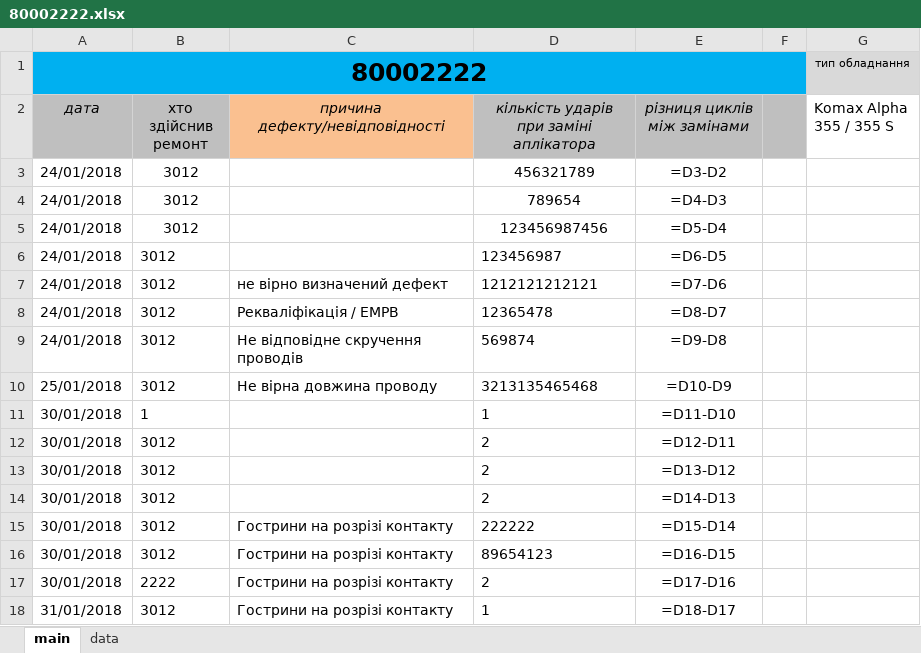
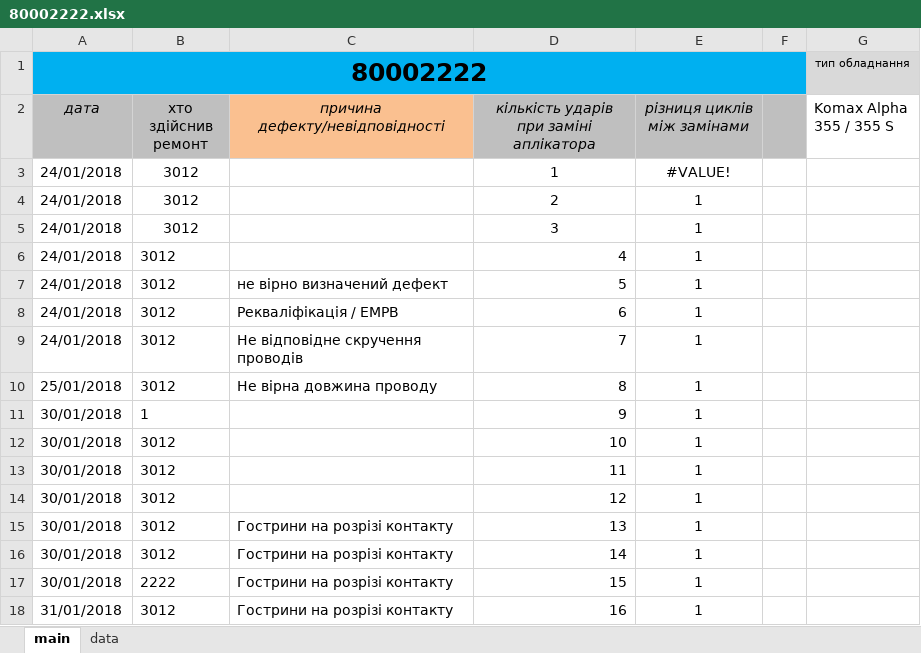
Before and after one commit to Mytsa/Mytsa, an Excel workbook: eq_log/80002222.xlsx, sheet main, drawn as a sheet; only a part is shown; values as stored, in another font and other column widths than the file's, no borders; formulas without a stored value are shown as written; the diff covers the shown part only; the diff names each change by its address in the sheet, - before the commit and + after, or states it on an @@ line.

```diff
--- a/eq_log/80002222.xlsx (sheet main)
+++ b/eq_log/80002222.xlsx (sheet main)
-D3: 456321789
+D3: 1
-E3 (різниця циклів між замінами): =D3-D2
+E3 (різниця циклів між замінами): #VALUE!
-D4: 789654
+D4: 2
-E4 (різниця циклів між замінами): =D4-D3
+E4 (різниця циклів між замінами): 1
-D5: 123456987456
+D5: 3
-E5 (різниця циклів між замінами): =D5-D4
+E5 (різниця циклів між замінами): 1
-D6: 123456987
+D6: 4
-E6 (різниця циклів між замінами): =D6-D5
+E6 (різниця циклів між замінами): 1
-D7: 1212121212121
+D7: 5
-E7 (різниця циклів між замінами): =D7-D6
+E7 (різниця циклів між замінами): 1
-D8: 12365478
+D8: 6
-E8 (різниця циклів між замінами): =D8-D7
+E8 (різниця циклів між замінами): 1
-D9: 569874
+D9: 7
-E9 (різниця циклів між замінами): =D9-D8
+E9 (різниця циклів між замінами): 1
-D10: 3213135465468
+D10: 8
-E10 (різниця циклів між замінами): =D10-D9
+E10 (різниця циклів між замінами): 1
-D11: 1
+D11: 9
-E11 (різниця циклів між замінами): =D11-D10
+E11 (різниця циклів між замінами): 1
-D12: 2
+D12: 10
-E12 (різниця циклів між замінами): =D12-D11
+E12 (різниця циклів між замінами): 1
-D13: 2
+D13: 11
-E13 (різниця циклів між замінами): =D13-D12
+E13 (різниця циклів між замінами): 1
-D14: 2
+D14: 12
-E14 (різниця циклів між замінами): =D14-D13
+E14 (різниця циклів між замінами): 1
-D15: 222222
+D15: 13
-E15 (різниця циклів між замінами): =D15-D14
+E15 (різниця циклів між замінами): 1
-D16: 89654123
+D16: 14
-E16 (різниця циклів між замінами): =D16-D15
+E16 (різниця циклів між замінами): 1
-D17: 2
+D17: 15
-E17 (різниця циклів між замінами): =D17-D16
+E17 (різниця циклів між замінами): 1
-D18: 1
+D18: 16
-E18 (різниця циклів між замінами): =D18-D17
+E18 (різниця циклів між замінами): 1
```
Also changed, not shown: 16 added rows, 16 removed rows and 8 edited cells elsewhere in this sheet, sheet data, f2-02-04-5.xlsx, 3 other files.
